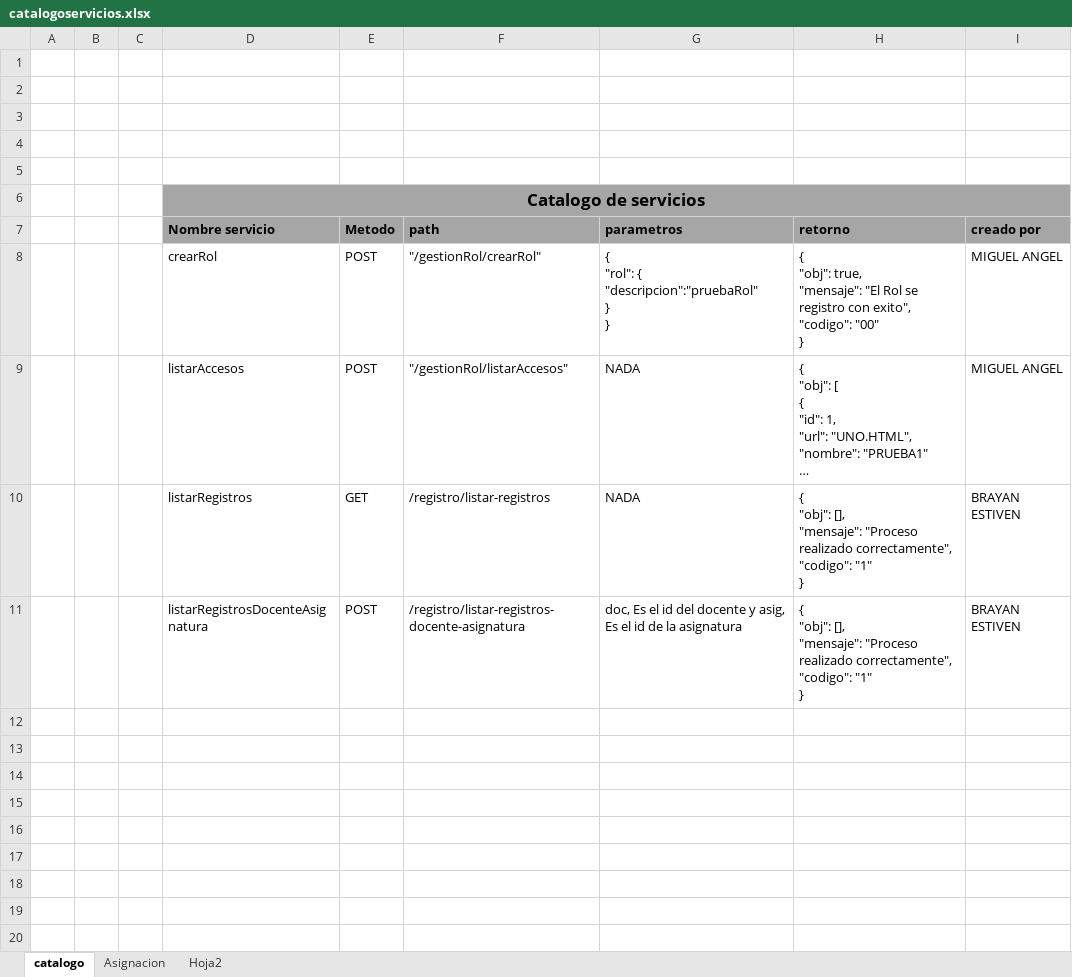
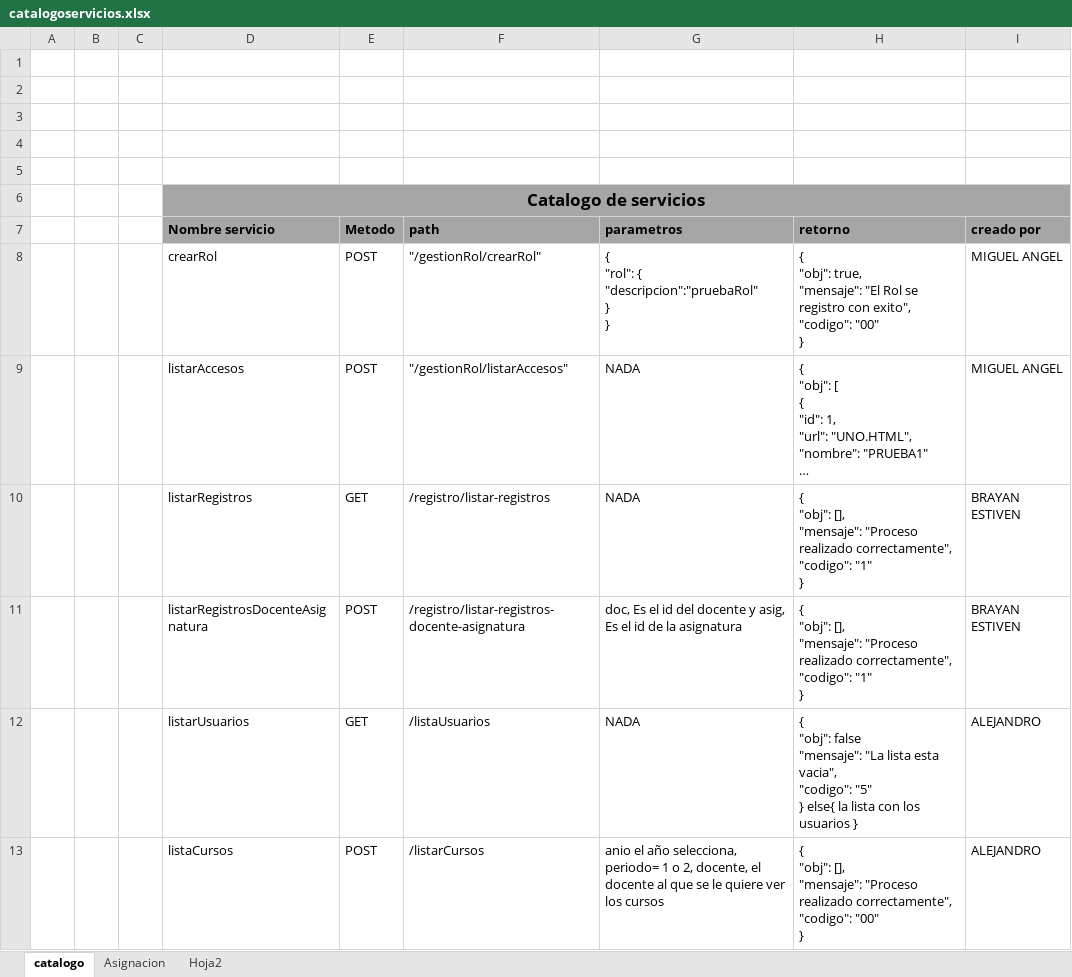
Before and after one commit to julian1117/registrodocente, an Excel workbook: registrodocentes/catalogoservicios.xlsx, sheet catalogo, drawn as a sheet; long unchanged cells end in …; values as stored, in another font and other column widths than the file's, no borders; ↵ is a line break in a cell; the diff names each change by its address in the sheet, - before the commit and + after, or states it on an @@ line.

Commit message:
Documentacion de servicios REST y servicios añadidos a la lista de excel

```diff
--- a/registrodocentes/catalogoservicios.xlsx (sheet catalogo)
+++ b/registrodocentes/catalogoservicios.xlsx (sheet catalogo)
+row 12:  |  |  | listarUsuarios | GET | /listaUsuarios | NADA | { ↵ "obj": false ↵ "mensaje": "La lista esta vacia", ↵ "codigo": "5" ↵ } else{ la lista con los usuarios } | ALEJANDRO
+row 13:  |  |  | listaCursos | POST | /listarCursos | anio el año selecciona, periodo= 1 o 2, docente, el docente al que se le quiere ver los cursos | { ↵ "obj": [], ↵ "mensaje": "Proceso realizado correctamente", ↵ "codigo": "00" ↵ } | ALEJANDRO
```
Also changed, not shown: 2 other files.
